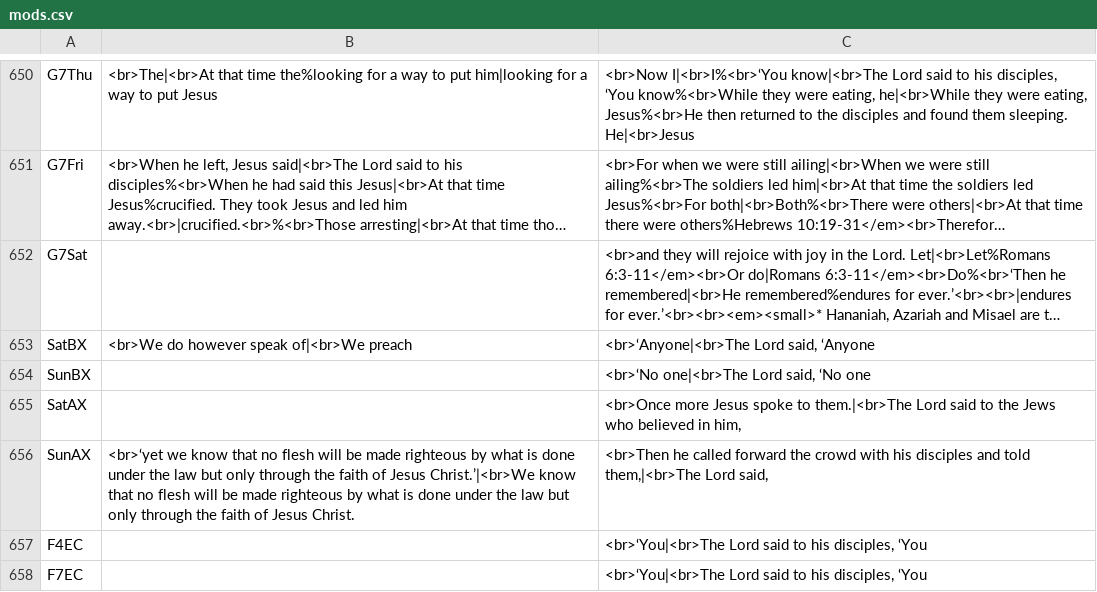
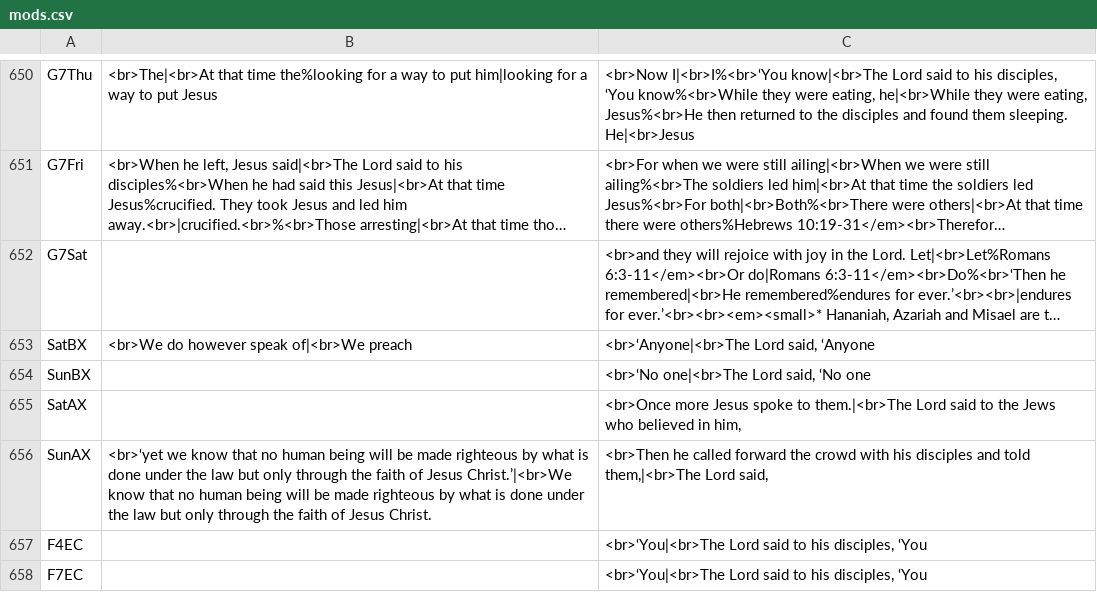
Before and after one commit to cmbryan/yocal, a CSV file: db/mods.csv, drawn as a sheet; only a part is shown, gaps mark what is left out; long unchanged cells end in ….

```diff
--- a/db/mods.csv
+++ b/db/mods.csv
@@ -655,3 +655,3 @@ SunBX		<br>‘No one|<br>The Lord said, ‘No one
 SatAX		<br>Once more Jesus spoke to them.|<br>The Lord said to the Jews who believed in him,
-SunAX	<br>‘yet we know that no flesh will be made righteous by what is done under the law but only through the faith of Jesus Christ.’|<br>We know that no flesh will be made righteous by what is done under the law but only through the faith of Jesus Christ.	<br>Then he called forward the crowd with his disciples and told them,|<br>The Lord said,
+SunAX	<br>‘yet we know that no human being will be made righteous by what is done under the law but only through the faith of Jesus Christ.’|<br>We know that no human being will be made righteous by what is done under the law but only through the faith of Jesus Christ.	<br>Then he called forward the crowd with his disciples and told them,|<br>The Lord said,
 F4EC		<br>‘You|<br>The Lord said to his disciples, ‘You
```
Also changed, not shown: 1 other file.
